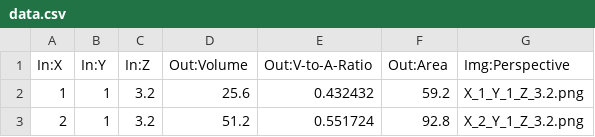
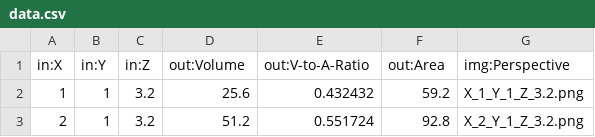
Before and after one commit to pollination-apps/design-explorer, a CSV file: app/assets/samples/box/data.csv, drawn as a sheet; only a part is shown.

```diff
--- a/app/assets/samples/box/data.csv
+++ b/app/assets/samples/box/data.csv
@@ -1,2 +1,2 @@
-In:X,In:Y,In:Z,Out:Volume,Out:V-to-A-Ratio,Out:Area,Img:Perspective
+in:X,in:Y,in:Z,out:Volume,out:V-to-A-Ratio,out:Area,img:Perspective
 1,1,3.2,25.6,0.432432,59.2,X_1_Y_1_Z_3.2.png
```
Also changed, not shown: app/assets/samples/daylight-factor/data.csv, 7 other files.
